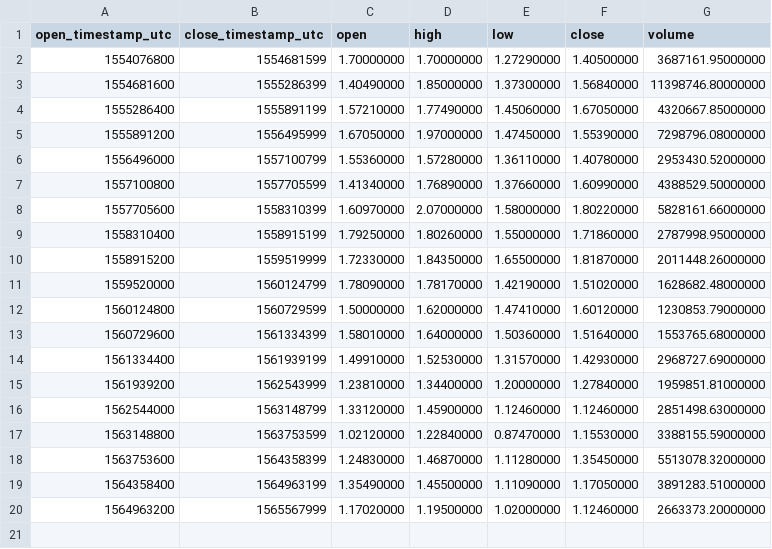
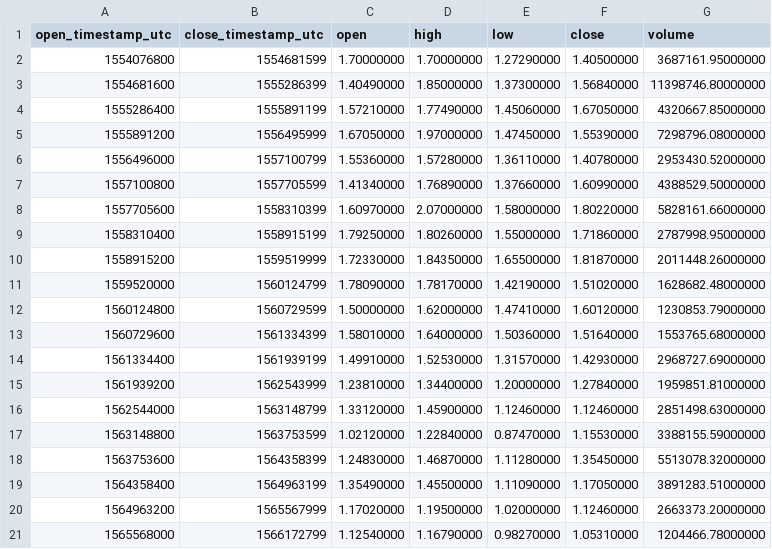
Before and after one commit to cryptobigbro/binance-NANOUSDT, a CSV file: binance-NANOUSDT-1w.csv, drawn as a sheet; the diff names each change by its address in the sheet, - before the commit and + after, or states it on an @@ line.

```diff
--- a/binance-NANOUSDT-1w.csv
+++ b/binance-NANOUSDT-1w.csv
+row 21: 1565568000 | 1566172799 | 1.12540000 | 1.16790000 | 0.98270000 | 1.05310000 | 1204466.78000000
```
Also changed, not shown: binance-NANOUSDT-1d.csv, binance-NANOUSDT-1h.csv.
